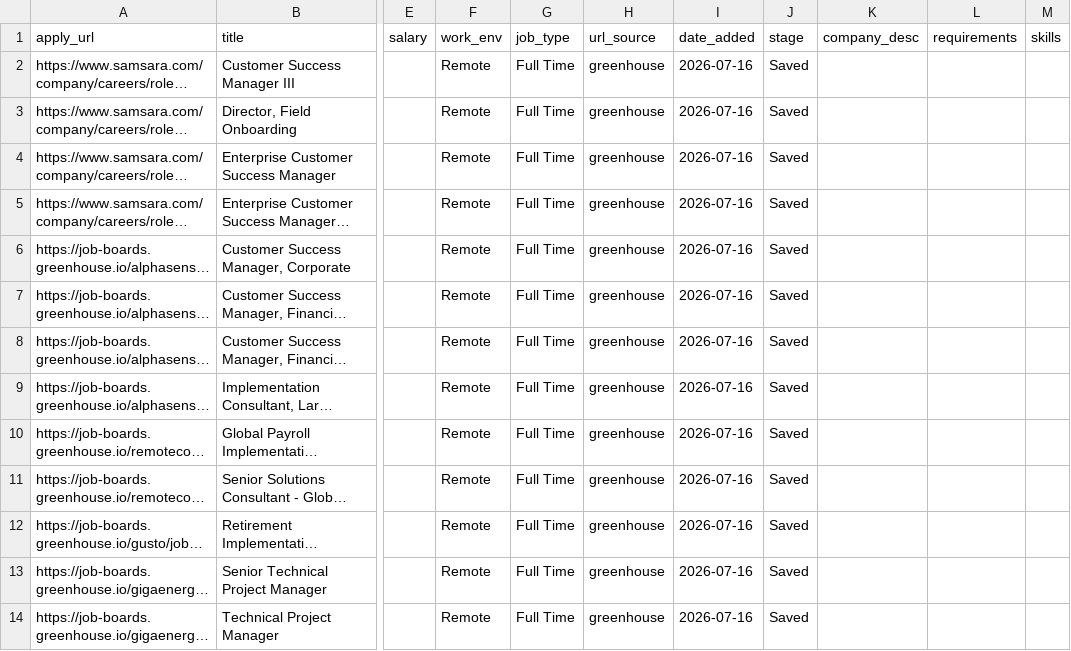
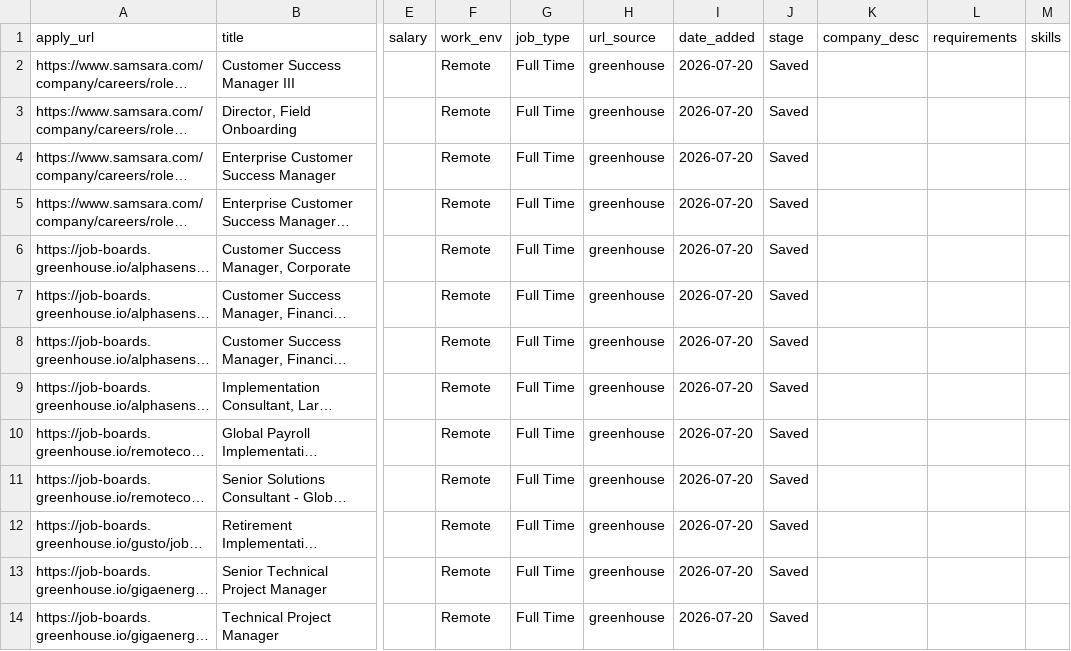
Before and after one commit to rashonjackson6324-web/rashon-public-assets, a CSV file: jobs_current.csv, drawn as a sheet; only a part is shown, gaps mark what is left out; long unchanged cells end in …; the diff covers the shown part only; the diff names each change by its address in the sheet, - before the commit and + after, or states it on an @@ line.

```diff
--- a/jobs_current.csv
+++ b/jobs_current.csv
-I2:I14 (date_added): 2026-07-16
+I2:I14 (date_added): 2026-07-20
```
Also changed, not shown: 1 added row, 1 removed row and 13 edited cells elsewhere in this file.
